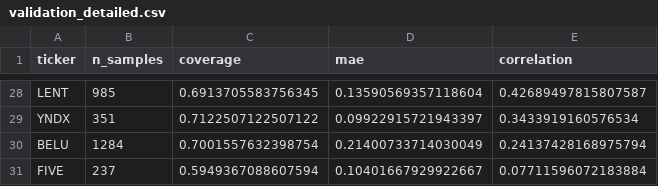
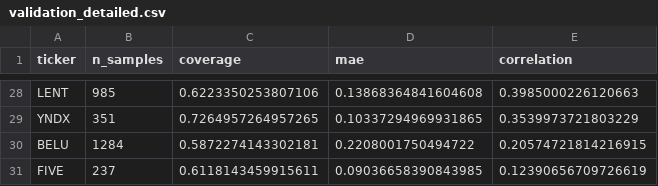
Before and after one commit to Povid1o/MOEXScanner, a CSV file: ML/reports/validation_detailed.csv, drawn as a sheet; only a part is shown, gaps mark what is left out; the diff covers the shown part only; the diff names each change by its address in the sheet, - before the commit and + after, or states it on an @@ line.

```diff
--- a/ML/reports/validation_detailed.csv
+++ b/ML/reports/validation_detailed.csv
-C28 (coverage): 0.6913705583756345
+C28 (coverage): 0.6223350253807106
-D28 (mae): 0.13590569357118604
+D28 (mae): 0.13868364841604608
-E28 (correlation): 0.42689497815807587
+E28 (correlation): 0.3985000226120663
-C29 (coverage): 0.7122507122507122
+C29 (coverage): 0.7264957264957265
-D29 (mae): 0.09922915721943397
+D29 (mae): 0.10337294969931865
-E29 (correlation): 0.3433919160576534
+E29 (correlation): 0.3539973721803229
-C30 (coverage): 0.7001557632398754
+C30 (coverage): 0.5872274143302181
-D30 (mae): 0.21400733714030049
+D30 (mae): 0.2208001750494722
-E30 (correlation): 0.24137428168975794
+E30 (correlation): 0.20574721814216915
-C31 (coverage): 0.5949367088607594
+C31 (coverage): 0.6118143459915611
-D31 (mae): 0.10401667929922667
+D31 (mae): 0.09036658390843985
-E31 (correlation): 0.07711596072183884
+E31 (correlation): 0.12390656709726619
```
Also changed, not shown: 12 added rows, 12 removed rows and 42 edited cells elsewhere in this file, ML/data/models/SBER_predictions.csv, ML/reports/feature_importance.csv, 12 other files.
